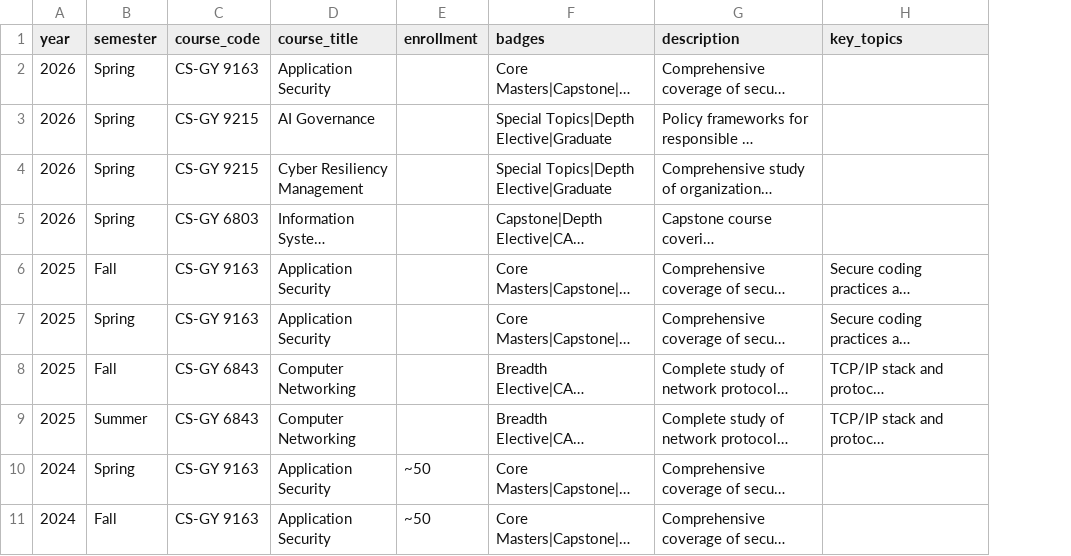
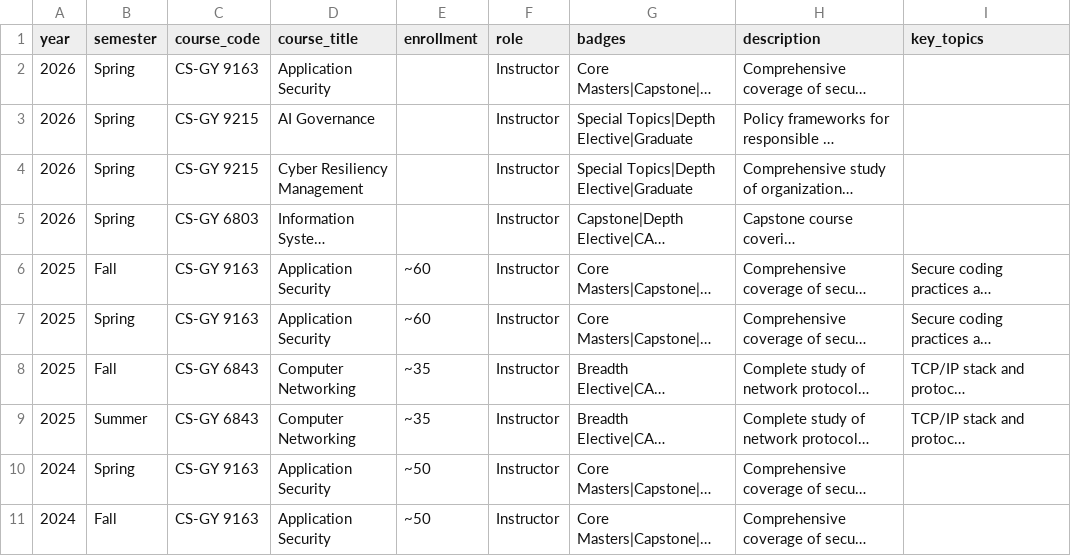
Before and after one commit to ahillelt/ahillelt.github.io, a CSV file: courses.csv, drawn as a sheet; only a part is shown; long unchanged cells end in …; the diff names each change by its address in the sheet, - before the commit and + after, or states it on an @@ line.

```diff
--- a/courses.csv
+++ b/courses.csv
+column F (role), rows 2-11: all Instructor
-E6:E7 (enrollment): (empty)
+E6:E7 (enrollment): ~60
-E8:E9 (enrollment): (empty)
+E8:E9 (enrollment): ~35
```
Also changed, not shown: 1 other file.
